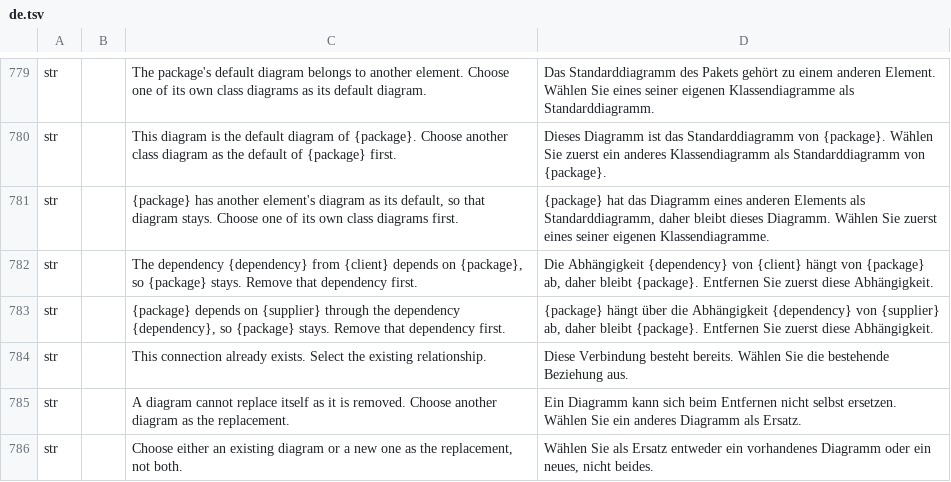
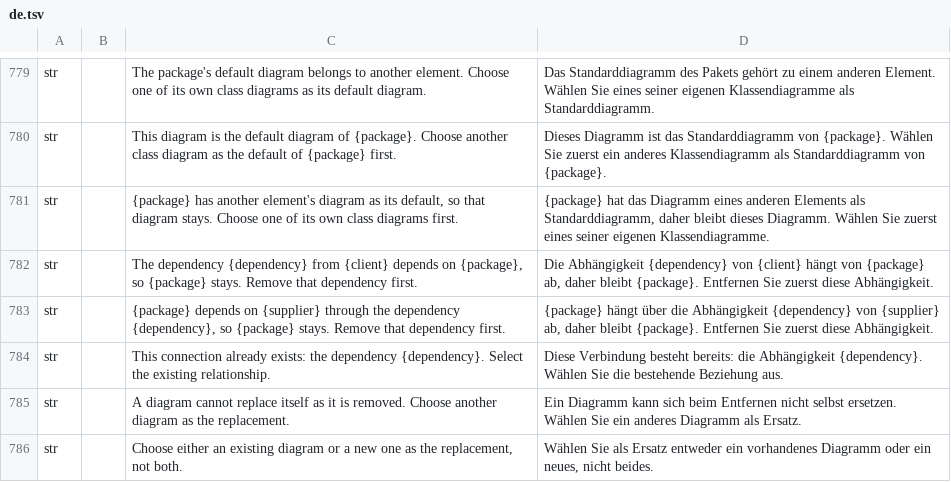
Before and after one commit to software-vision-ai/archforge, a TSV file: crates/ui-egui/src/i18n/de.tsv, drawn as a sheet; only a part is shown, gaps mark what is left out.

```diff
--- a/crates/ui-egui/src/i18n/de.tsv
+++ b/crates/ui-egui/src/i18n/de.tsv
@@ -783,3 +783,3 @@ str		The dependency {dependency} from {client} depends on {package}, so {package
 str		{package} depends on {supplier} through the dependency {dependency}, so {package} stays. Remove that dependency first.	{package} hängt über die Abhängigkeit {dependency} von {supplier} ab, daher bleibt {package}. Entfernen Sie zuerst diese Abhängigkeit.
-str		This connection already exists. Select the existing relationship.	Diese Verbindung besteht bereits. Wählen Sie die bestehende Beziehung aus.
+str		This connection already exists: the dependency {dependency}. Select the existing relationship.	Diese Verbindung besteht bereits: die Abhängigkeit {dependency}. Wählen Sie die bestehende Beziehung aus.
 str		A diagram cannot replace itself as it is removed. Choose another diagram as the replacement.	Ein Diagramm kann sich beim Entfernen nicht selbst ersetzen. Wählen Sie ein anderes Diagramm als Ersatz.
```
Also changed, not shown: crates/ui-egui/src/i18n/en.tsv, crates/ui-egui/src/i18n/es.tsv, 17 other files.
